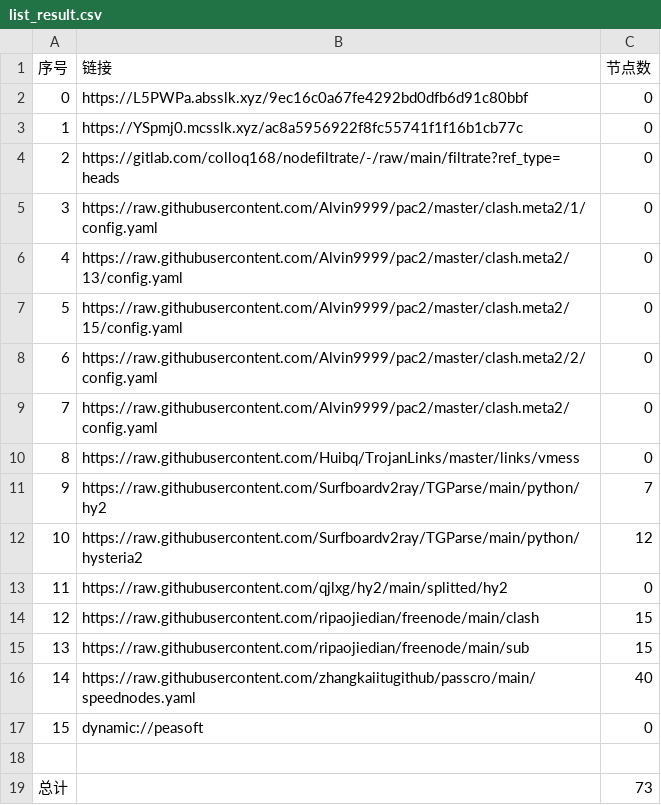
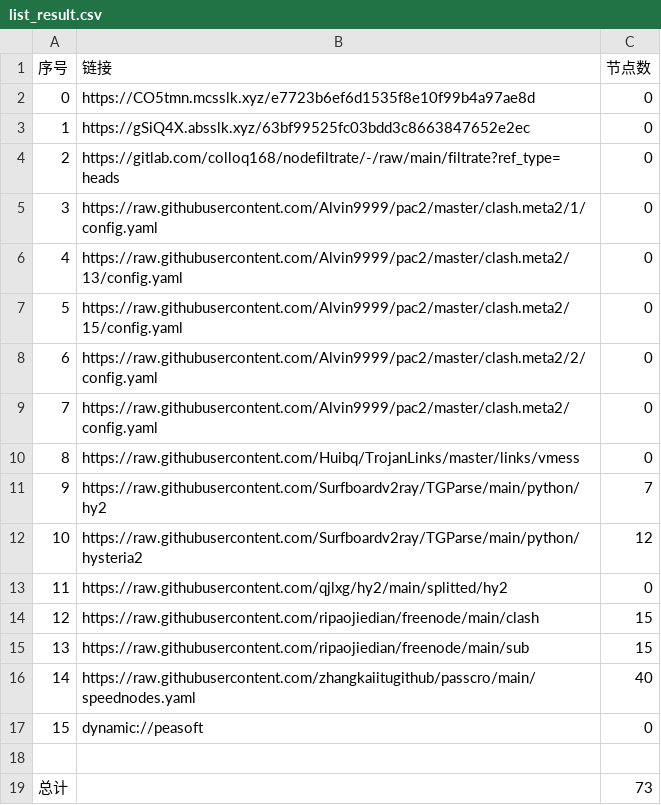
Before and after one commit to xiao33521/AutoMergePublicNodes33521, a CSV file: list_result.csv, drawn as a sheet.

```diff
--- a/list_result.csv
+++ b/list_result.csv
@@ -1,4 +1,4 @@
 序号,链接,节点数
-0,https://L5PWPa.absslk.xyz/9ec16c0a67fe4292bd0dfb6d91c80bbf,0
-1,https://YSpmj0.mcsslk.xyz/ac8a5956922f8fc55741f1f16b1cb77c,0
+0,https://CO5tmn.mcsslk.xyz/e7723b6ef6d1535f8e10f99b4a97ae8d,0
+1,https://gSiQ4X.absslk.xyz/63bf99525fc03bdd3c8663847652e2ec,0
 2,https://gitlab.com/colloq168/nodefiltrate/-/raw/main/filtrate?ref_type=heads,0
```
Also changed, not shown: 3 other files.
